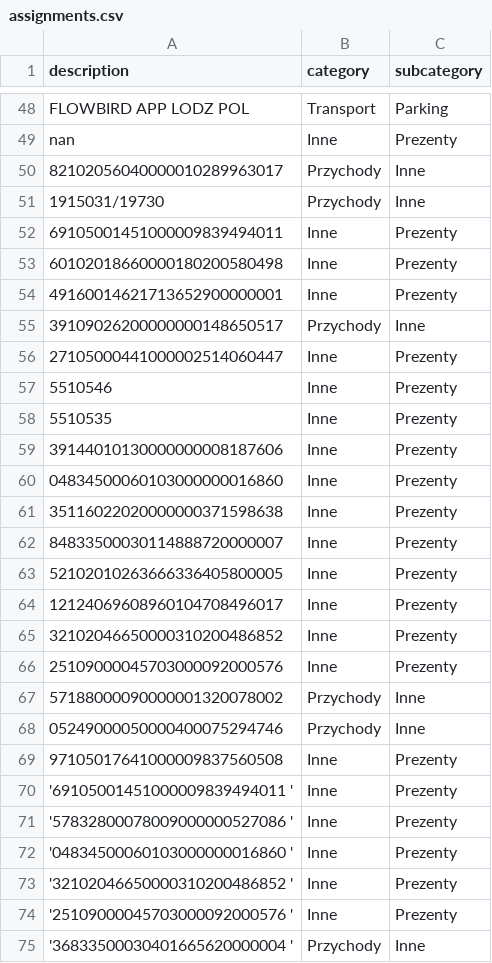
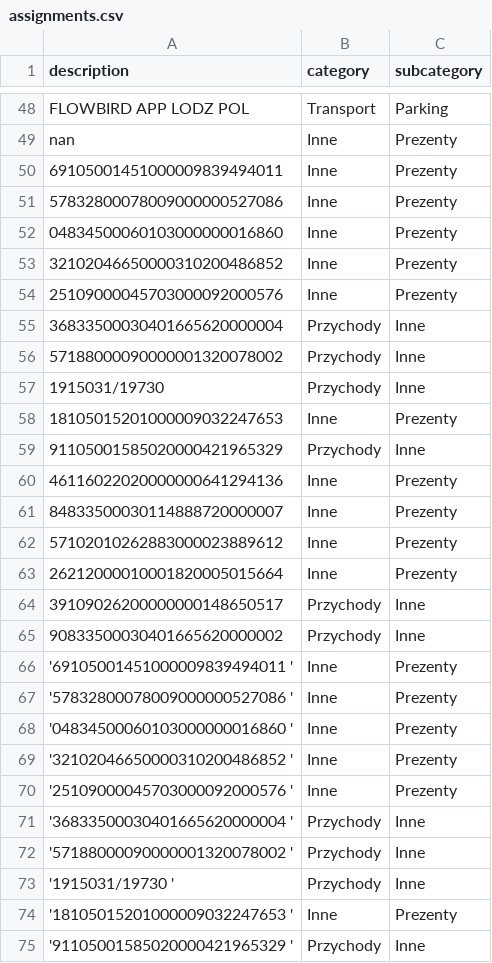
Before and after one commit to patrykkaminiecki/KategoryzatorTransakcjiWeb, a CSV file: assignments.csv, drawn as a sheet; only a part is shown, gaps mark what is left out; the shorter side is filled out with more unchanged rows; the diff covers the shown part only.

Commit message:
Automatyczny zapis assignments.csv

```diff
--- a/assignments.csv
+++ b/assignments.csv
@@ -49,22 +49,18 @@ FLOWBIRD APP  LODZ  POL,Transport,Parking
 nan,Inne,Prezenty
-82102056040000010289963017 ,Przychody,Inne
-1915031/19730 ,Przychody,Inne
 69105001451000009839494011 ,Inne,Prezenty
-60102018660000180200580498 ,Inne,Prezenty
-49160014621713652900000001 ,Inne,Prezenty
-39109026200000000148650517 ,Przychody,Inne
-27105000441000002514060447 ,Inne,Prezenty
-5510546 ,Inne,Prezenty
-5510535 ,Inne,Prezenty
-39144010130000000008187606 ,Inne,Prezenty
+57832800078009000000527086 ,Inne,Prezenty
 04834500060103000000016860 ,Inne,Prezenty
-35116022020000000371598638 ,Inne,Prezenty
-84833500030114888720000007 ,Inne,Prezenty
-52102010263666336405800005 ,Inne,Prezenty
-12124069608960104708496017 ,Inne,Prezenty
 32102046650000310200486852 ,Inne,Prezenty
 25109000045703000092000576 ,Inne,Prezenty
+36833500030401665620000004 ,Przychody,Inne
 57188000090000001320078002 ,Przychody,Inne
-05249000050000400075294746 ,Przychody,Inne
-97105017641000009837560508 ,Inne,Prezenty
+1915031/19730 ,Przychody,Inne
+18105015201000009032247653 ,Inne,Prezenty
+91105001585020000421965329 ,Przychody,Inne
+46116022020000000641294136 ,Inne,Prezenty
+84833500030114888720000007 ,Inne,Prezenty
+57102010262883000023889612 ,Inne,Prezenty
+26212000010001820005015664 ,Inne,Prezenty
+39109026200000000148650517 ,Przychody,Inne
+90833500030401665620000002 ,Przychody,Inne
 '69105001451000009839494011 ',Inne,Prezenty
```
Also changed, not shown: 22 added rows elsewhere in this file.
